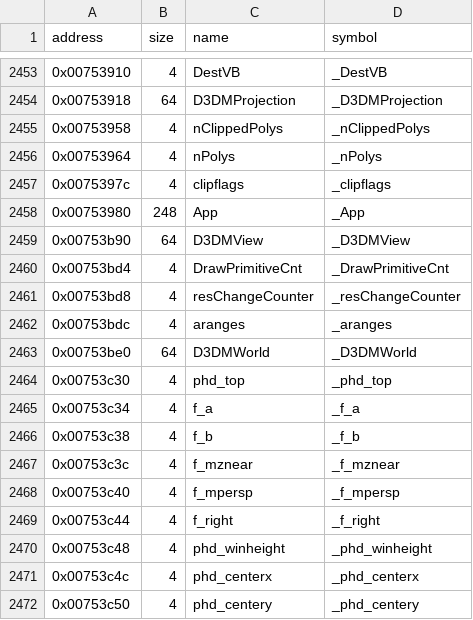
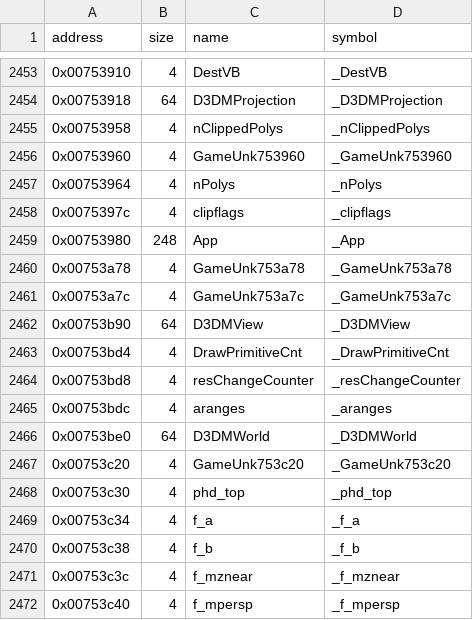
Before and after one commit to LostArtefacts/tr04, a CSV file: config/symbols.csv, drawn as a sheet; only a part is shown, gaps mark what is left out; the shorter side is filled out with more unchanged rows; the diff names each change by its address in the sheet, - before the commit and + after, or states it on an @@ line.

Commit message:
Decompile GameInitialise (0x476fa0)

```diff
--- a/config/symbols.csv
+++ b/config/symbols.csv
+row 2456: 0x00753960 | 4 | GameUnk753960 | _GameUnk753960
+row 2460: 0x00753a78 | 4 | GameUnk753a78 | _GameUnk753a78
+row 2461: 0x00753a7c | 4 | GameUnk753a7c | _GameUnk753a7c
+row 2467: 0x00753c20 | 4 | GameUnk753c20 | _GameUnk753c20
```
Also changed, not shown: 3 other files.
